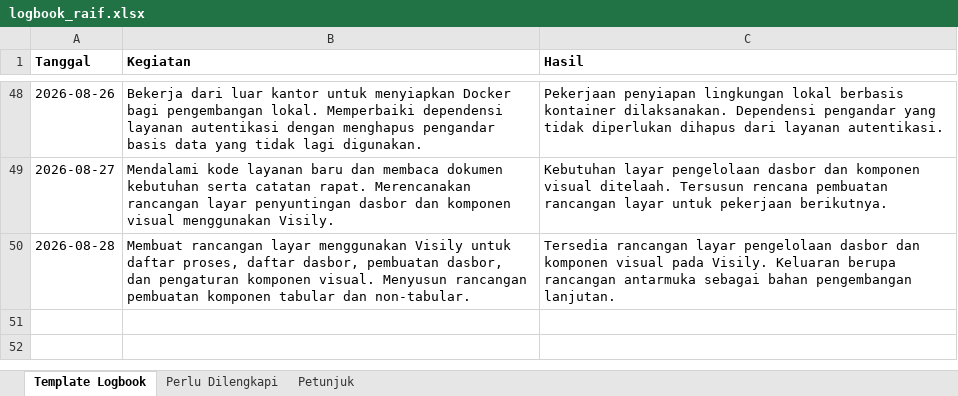
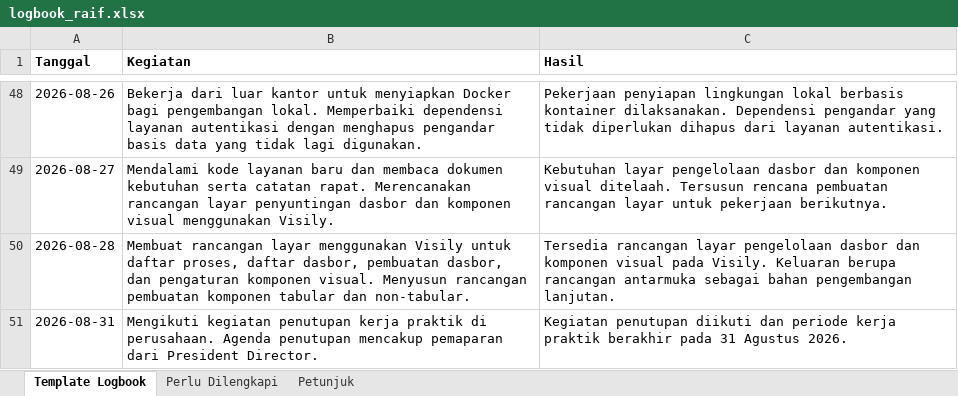
Before and after one commit to mraifalkautsar/kp-akhdani-dims, an Excel workbook: deliverables/logbook_raif.xlsx, sheet Template Logbook, drawn as a sheet; only a part is shown, gaps mark what is left out; values as stored, in another font and other column widths than the file's, no borders; the diff names each change by its address in the sheet, - before the commit and + after, or states it on an @@ line.

Commit message:
feat: update logbook entries and finalize report details for August 31, 2026

```diff
--- a/deliverables/logbook_raif.xlsx (sheet Template Logbook)
+++ b/deliverables/logbook_raif.xlsx (sheet Template Logbook)
+row 51: 2026-08-31 | Mengikuti kegiatan penutupan kerja praktik di perusahaan. Agenda penutupan mencakup pemaparan dari President Director. | Kegiatan penutupan diikuti dan periode kerja praktik berakhir pada 31 Agustus 2026.
```
Also changed, not shown: sheet Perlu Dilengkapi, 9 other files.
